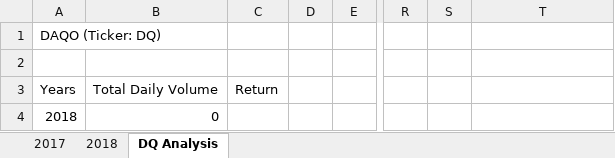
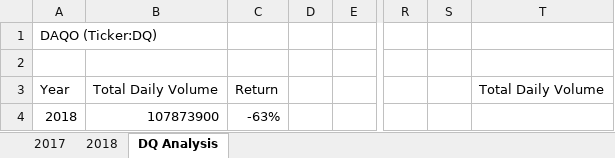
Before and after one commit to jperth1/stock_analysis, an Excel workbook: green_stocks.xlsm, sheet DQ Analysis, drawn as a sheet; only a part is shown, gaps mark what is left out; values as stored, in another font and other column widths than the file's, no borders; the diff names each change by its address in the sheet, - before the commit and + after, or states it on an @@ line.

Commit message:
push new stock

```diff
--- a/green_stocks.xlsm (sheet DQ Analysis)
+++ b/green_stocks.xlsm (sheet DQ Analysis)
-A1: DAQO (Ticker: DQ)
+A1: DAQO (Ticker:DQ)
-A3: Years
+A3: Year
-T3: (empty)
+T3: Total Daily Volume
-B4: 0
+B4: 107873900
-C4: (empty)
+C4: -63%
```
